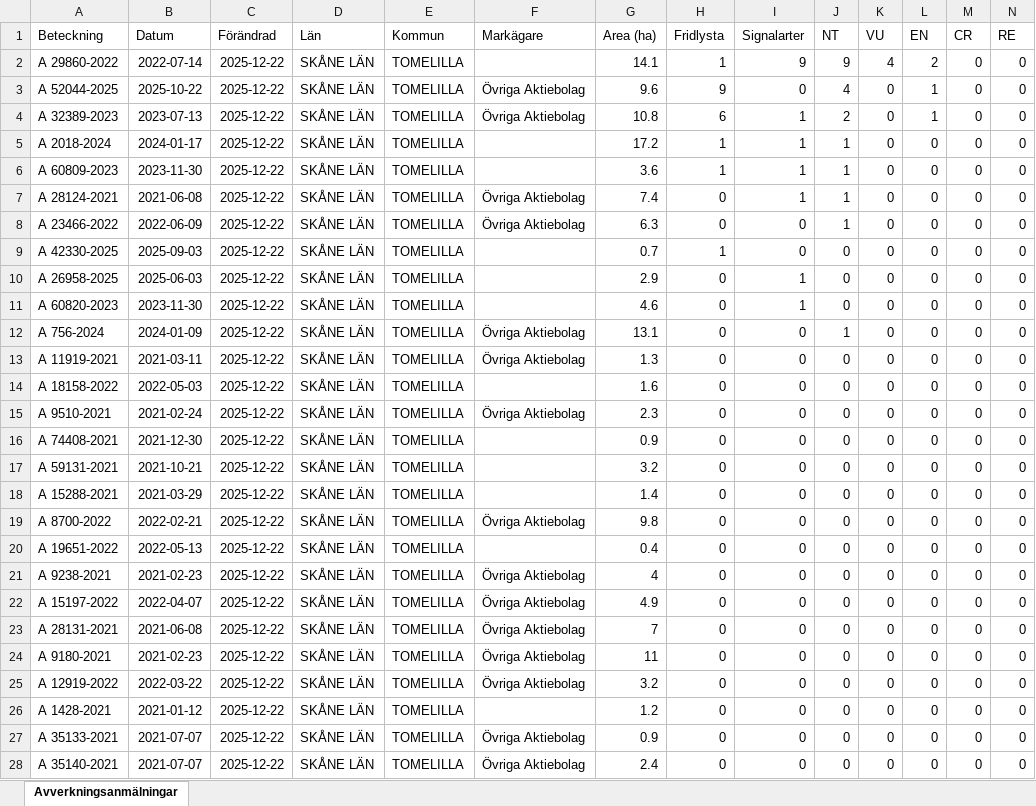
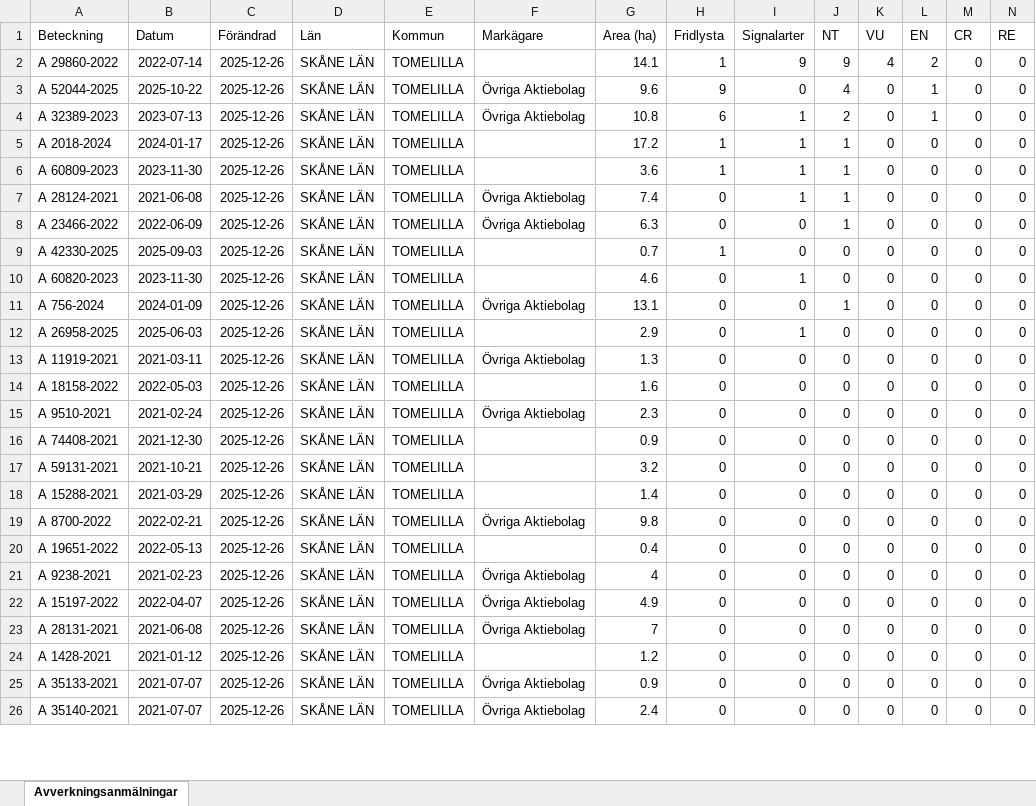
Before and after one commit to klasma/Logging_1270, an Excel workbook: Översikt TOMELILLA.xlsx, sheet Avverkningsanmälningar, drawn as a sheet; only a part is shown; values as stored, in another font and other column widths than the file's, no borders; removed rows and columns are numbered as before the commit, all else as after; rows hold the shown columns only; the diff covers the shown part only; the diff names each change by its address in the sheet, - before the commit and + after, or states it on an @@ line.

```diff
--- a/Översikt TOMELILLA.xlsx (sheet Avverkningsanmälningar)
+++ b/Översikt TOMELILLA.xlsx (sheet Avverkningsanmälningar)
-C2:C9 (Förändrad): 2025-12-22
+C2:C9 (Förändrad): 2025-12-26
-row 10: A 26958-2025 | 2025-06-03 | 2025-12-22 | SKÅNE LÄN | TOMELILLA |  | 2.9 | 0 | 1 | 0 | 0 | 0 | 0 | 0
-C10:C11 (Förändrad): 2025-12-22
+C10:C11 (Förändrad): 2025-12-26
+row 12: A 26958-2025 | 2025-06-03 | 2025-12-26 | SKÅNE LÄN | TOMELILLA |  | 2.9 | 0 | 1 | 0 | 0 | 0 | 0 | 0
-C13:C23 (Förändrad): 2025-12-22
+C13:C23 (Förändrad): 2025-12-26
-row 24: A 9180-2021 | 2021-02-23 | 2025-12-22 | SKÅNE LÄN | TOMELILLA | Övriga Aktiebolag | 11 | 0 | 0 | 0 | 0 | 0 | 0 | 0
-row 25: A 12919-2022 | 2022-03-22 | 2025-12-22 | SKÅNE LÄN | TOMELILLA | Övriga Aktiebolag | 3.2 | 0 | 0 | 0 | 0 | 0 | 0 | 0
-C24:C26 (Förändrad): 2025-12-22
+C24:C26 (Förändrad): 2025-12-26
```
Also changed, not shown: 55 added rows, 53 removed rows and 88 edited cells elsewhere in this sheet, artfynd/A 2018-2024 artfynd.xlsx, artfynd/A 23466-2022 artfynd.xlsx, 56 other files.
